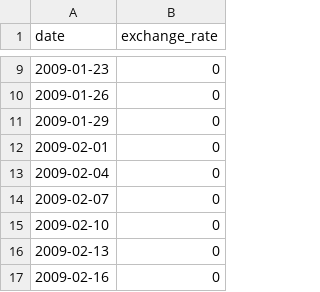
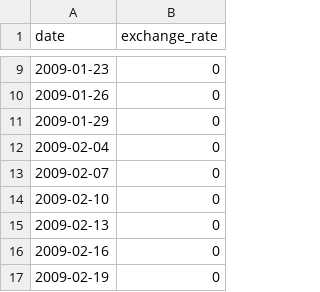
Before and after one commit to HassanOigag/cpp_modules, a CSV file: cpp09/ex00/data.csv, drawn as a sheet; only a part is shown, gaps mark what is left out; the shorter side is filled out with more unchanged rows; the diff names each change by its address in the sheet, - before the commit and + after, or states it on an @@ line.

```diff
--- a/cpp09/ex00/data.csv
+++ b/cpp09/ex00/data.csv
-row 12: 2009-02-01 | 0
```
Also changed, not shown: 4 other files.
